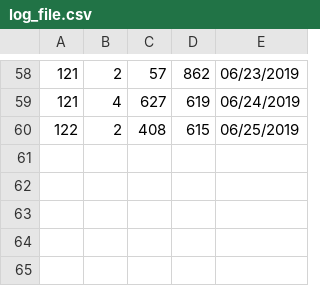
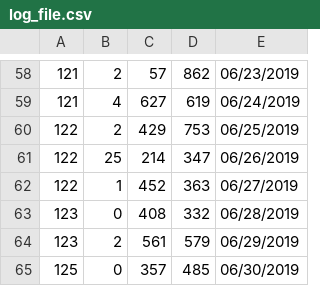
Before and after one commit to KhangOP/PaladinsAssistantBot, a CSV file: log_file.csv, drawn as a sheet; only a part is shown, gaps mark what is left out.

```diff
--- a/log_file.csv
+++ b/log_file.csv
@@ -59,2 +59,7 @@
 121, 4, 627, 619, 06/24/2019
-122, 2, 408, 615, 06/25/2019
+122, 2, 429, 753, 06/25/2019
+122, 25, 214, 347, 06/26/2019
+122, 1, 452, 363, 06/27/2019
+123, 0, 408, 332, 06/28/2019
+123, 2, 561, 579, 06/29/2019
+125, 0, 357, 485, 06/30/2019
```
Also changed, not shown: 4 other files.
